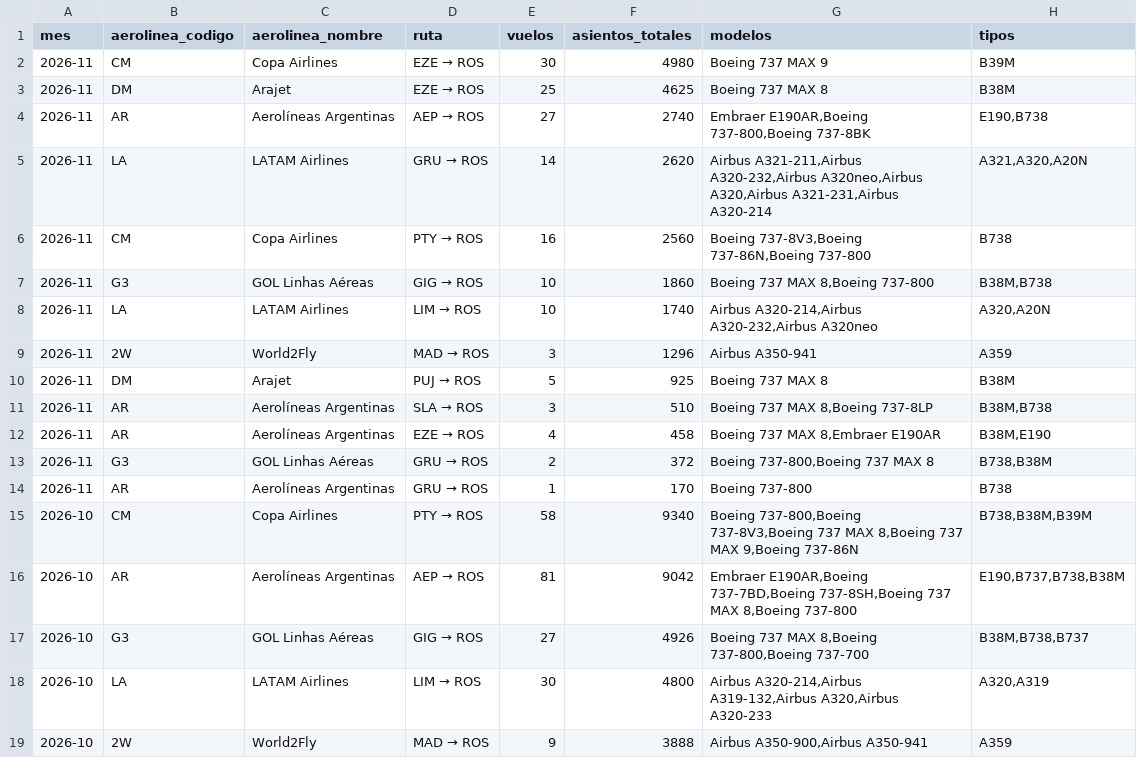
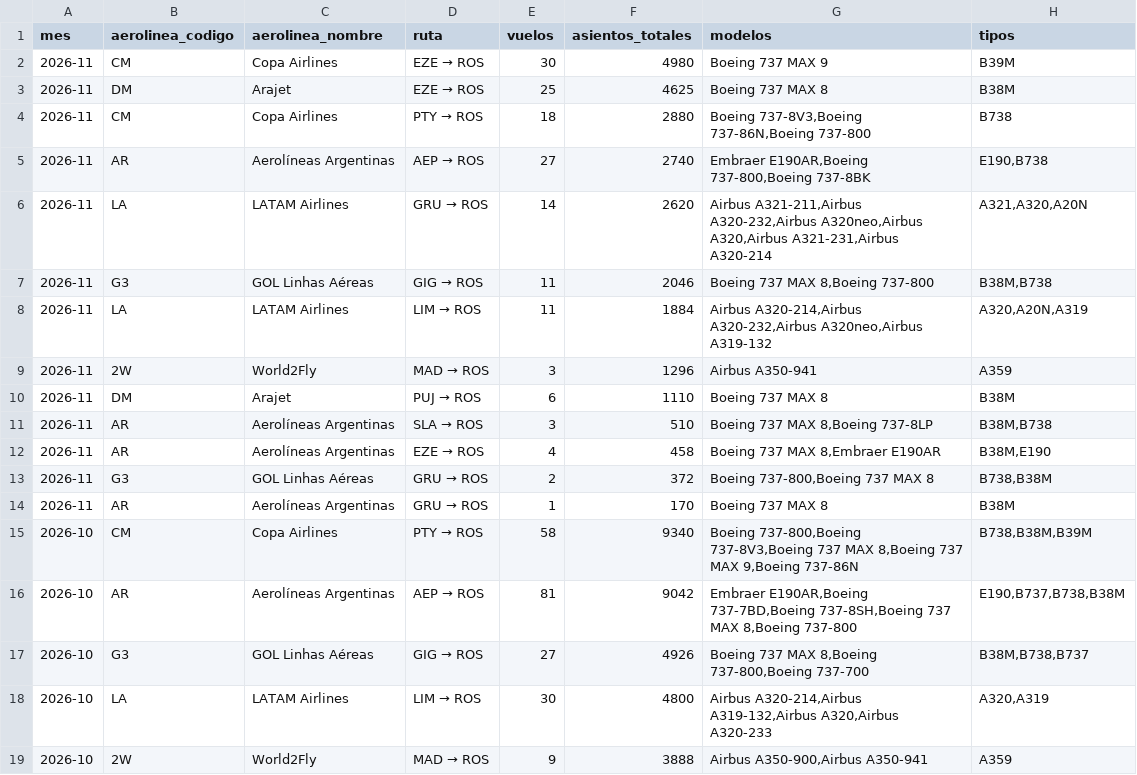
Before and after one commit to arqderman-tech/aeroros, a CSV file: reporte_asientos_mes_aero_ruta.csv, drawn as a sheet; only a part is shown.

```diff
--- a/reporte_asientos_mes_aero_ruta.csv
+++ b/reporte_asientos_mes_aero_ruta.csv
@@ -3,9 +3,9 @@
 2026-11,DM,Arajet,EZE → ROS,25,4625,Boeing 737 MAX 8,B38M
+2026-11,CM,Copa Airlines,PTY → ROS,18,2880,"Boeing 737-8V3,Boeing 737-86N,Boeing 737-800",B738
 2026-11,AR,Aerolíneas Argentinas,AEP → ROS,27,2740,"Embraer E190AR,Boeing 737-800,Boeing 737-8BK","E190,B738"
 2026-11,LA,LATAM Airlines,GRU → ROS,14,2620,"Airbus A321-211,Airbus A320-232,Airbus A320neo,Airbus A320,Airbus A321-231,Airbus A320-214","A321,A320,A20N"
-2026-11,CM,Copa Airlines,PTY → ROS,16,2560,"Boeing 737-8V3,Boeing 737-86N,Boeing 737-800",B738
-2026-11,G3,GOL Linhas Aéreas,GIG → ROS,10,1860,"Boeing 737 MAX 8,Boeing 737-800","B38M,B738"
-2026-11,LA,LATAM Airlines,LIM → ROS,10,1740,"Airbus A320-214,Airbus A320-232,Airbus A320neo","A320,A20N"
+2026-11,G3,GOL Linhas Aéreas,GIG → ROS,11,2046,"Boeing 737 MAX 8,Boeing 737-800","B38M,B738"
+2026-11,LA,LATAM Airlines,LIM → ROS,11,1884,"Airbus A320-214,Airbus A320-232,Airbus A320neo,Airbus A319-132","A320,A20N,A319"
 2026-11,2W,World2Fly,MAD → ROS,3,1296,Airbus A350-941,A359
-2026-11,DM,Arajet,PUJ → ROS,5,925,Boeing 737 MAX 8,B38M
+2026-11,DM,Arajet,PUJ → ROS,6,1110,Boeing 737 MAX 8,B38M
 2026-11,AR,Aerolíneas Argentinas,SLA → ROS,3,510,"Boeing 737 MAX 8,Boeing 737-8LP","B38M,B738"
@@ -13,3 +13,3 @@
 2026-11,G3,GOL Linhas Aéreas,GRU → ROS,2,372,"Boeing 737-800,Boeing 737 MAX 8","B738,B38M"
-2026-11,AR,Aerolíneas Argentinas,GRU → ROS,1,170,Boeing 737-800,B738
+2026-11,AR,Aerolíneas Argentinas,GRU → ROS,1,170,Boeing 737 MAX 8,B38M
 2026-10,CM,Copa Airlines,PTY → ROS,58,9340,"Boeing 737-800,Boeing 737-8V3,Boeing 737 MAX 8,Boeing 737 MAX 9,Boeing 737-86N","B738,B38M,B39M"
```
Also changed, not shown: reporte_asientos_aerolinea.csv, reporte_asientos_ruta.csv, 6 other files.
